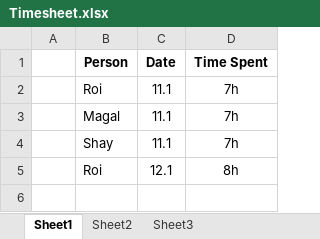
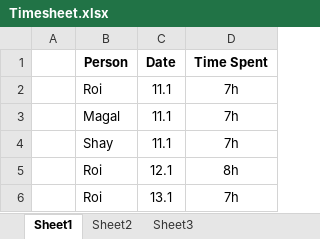
Before and after one commit to roypillar/Michtava, an Excel workbook: Timesheet.xlsx, sheet Sheet1, drawn as a sheet; values as stored, in another font and other column widths than the file's, no borders; the diff names each change by its address in the sheet, - before the commit and + after, or states it on an @@ line.

Commit message:
clean and timesheet update

```diff
--- a/Timesheet.xlsx (sheet Sheet1)
+++ b/Timesheet.xlsx (sheet Sheet1)
+row 6:  | Roi | 13.1 | 7h
```
Also changed, not shown: 2 other files.
